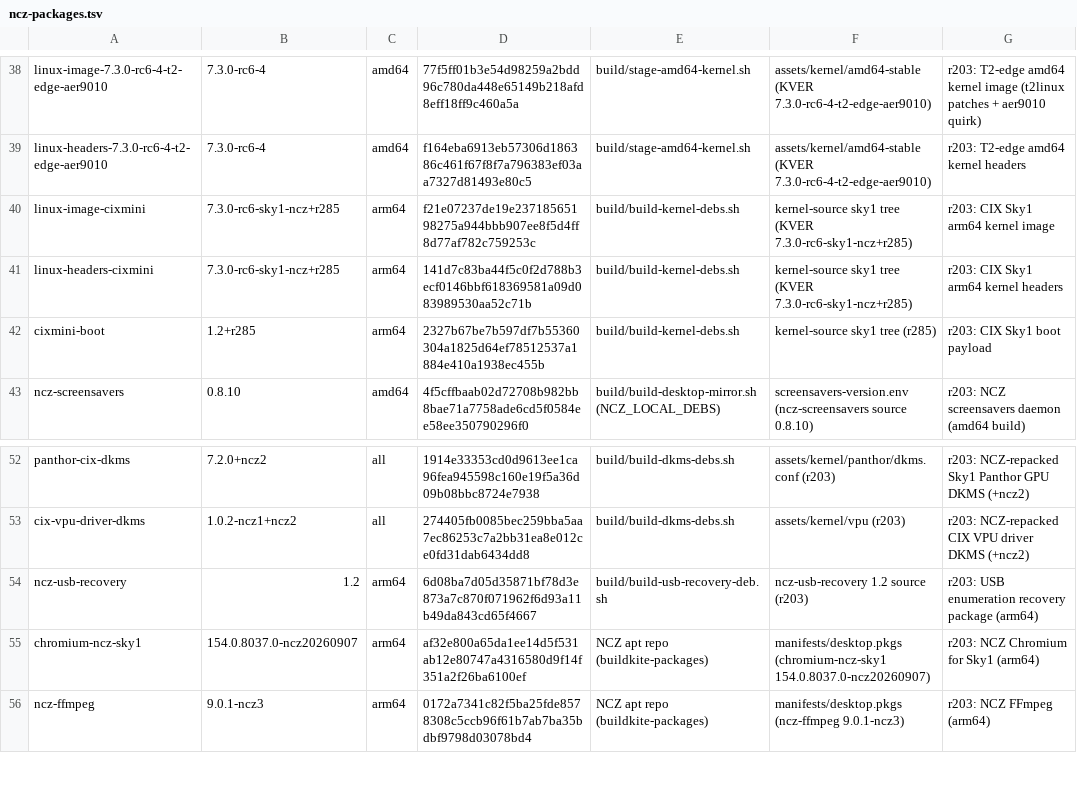
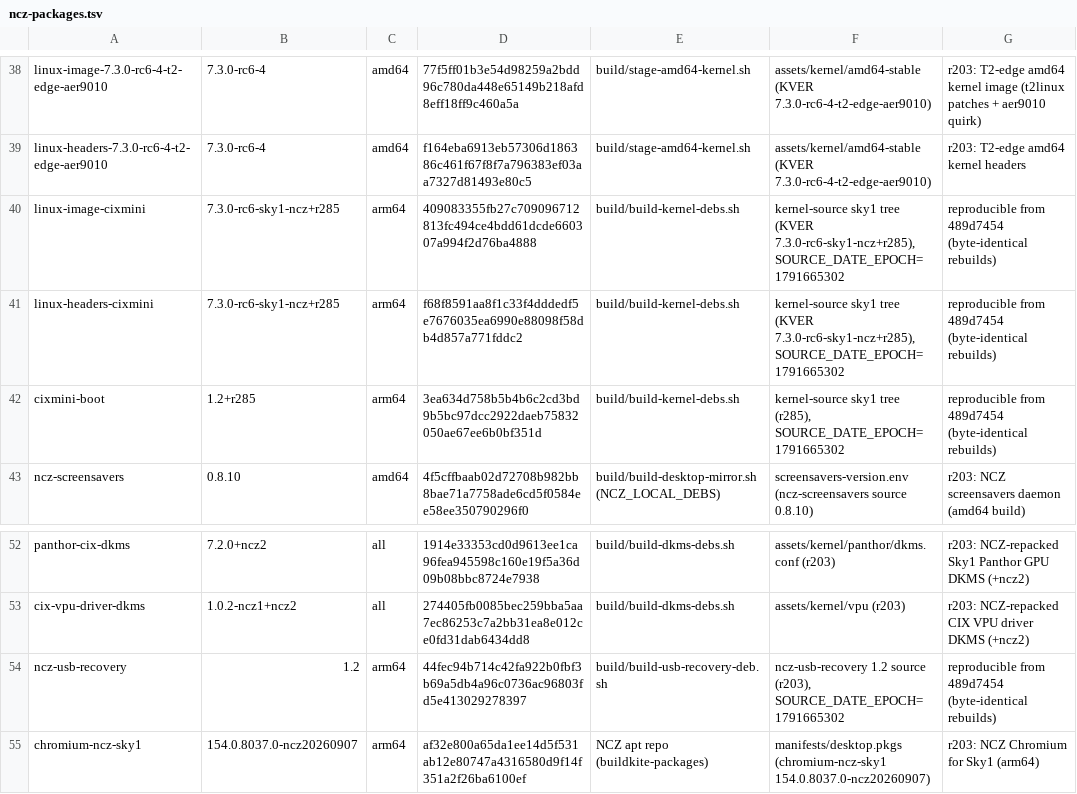
Before and after one commit to ncz-os/cix-installer, a TSV file: manifests/ncz-packages.tsv, drawn as a sheet; only a part is shown, gaps mark what is left out; the shorter side is filled out with more unchanged rows.

Commit message:
manifests: refresh the arm64 kernel/usb-recovery NCZ ledger rows (reproducible)
The four arm64 NCZ rows carried the byte-output of one non-reproducible
build, so the pre-layer provenance-inputs gate failed on ULTRA with
"staged bytes do not match the reviewed ledger".  After 489d7454 made
build-kernel-debs.sh / build-usb-recovery-deb.sh byte-reproducible, the
rows are refreshed to the reproducible sha256 (verified twice on ULTRA,
SDE=1791665302 anchored to the packaging scripts own last commit).  No
gate is weakened: every row still names the recipe + a reviewed sha.

  cixmini-boot        1.2+r285             3ea634d7...
  linux-image-cixmini 7.3.0-rc6-sky1-ncz+r285  40908335...
  linux-headers-...   7.3.0-rc6-sky1-ncz+r285  f68f8591...
  ncz-usb-recovery    1.2                 44fec94b...

(cherry picked from commit 42f8c5f54e6c8e07da192dc1c0c3ddee8fa05ec4)

```diff
--- a/manifests/ncz-packages.tsv
+++ b/manifests/ncz-packages.tsv
@@ -39,5 +39,5 @@ linux-image-7.3.0-rc6-4-t2-edge-aer9010	7.3.0-rc6-4	amd64	77f5ff01b3e54d98259a2b
 linux-headers-7.3.0-rc6-4-t2-edge-aer9010	7.3.0-rc6-4	amd64	f164eba6913eb57306d186386c461f67f8f7a796383ef03aa7327d81493e80c5	build/stage-amd64-kernel.sh	assets/kernel/amd64-stable (KVER 7.3.0-rc6-4-t2-edge-aer9010)	r203: T2-edge amd64 kernel headers
-linux-image-cixmini	7.3.0-rc6-sky1-ncz+r285	arm64	f21e07237de19e23718565198275a944bbb907ee8f5d4ff8d77af782c759253c	build/build-kernel-debs.sh	kernel-source sky1 tree (KVER 7.3.0-rc6-sky1-ncz+r285)	r203: CIX Sky1 arm64 kernel image
-linux-headers-cixmini	7.3.0-rc6-sky1-ncz+r285	arm64	141d7c83ba44f5c0f2d788b3ecf0146bbf618369581a09d083989530aa52c71b	build/build-kernel-debs.sh	kernel-source sky1 tree (KVER 7.3.0-rc6-sky1-ncz+r285)	r203: CIX Sky1 arm64 kernel headers
-cixmini-boot	1.2+r285	arm64	2327b67be7b597df7b55360304a1825d64ef78512537a1884e410a1938ec455b	build/build-kernel-debs.sh	kernel-source sky1 tree (r285)	r203: CIX Sky1 boot payload
+linux-image-cixmini	7.3.0-rc6-sky1-ncz+r285	arm64	409083355fb27c709096712813fc494ce4bdd61dcde660307a994f2d76ba4888	build/build-kernel-debs.sh	kernel-source sky1 tree (KVER 7.3.0-rc6-sky1-ncz+r285), SOURCE_DATE_EPOCH=1791665302	reproducible from 489d7454 (byte-identical rebuilds)
+linux-headers-cixmini	7.3.0-rc6-sky1-ncz+r285	arm64	f68f8591aa8f1c33f4dddedf5e7676035ea6990e88098f58db4d857a771fddc2	build/build-kernel-debs.sh	kernel-source sky1 tree (KVER 7.3.0-rc6-sky1-ncz+r285), SOURCE_DATE_EPOCH=1791665302	reproducible from 489d7454 (byte-identical rebuilds)
+cixmini-boot	1.2+r285	arm64	3ea634d758b5b4b6c2cd3bd9b5bc97dcc2922daeb75832050ae67ee6b0bf351d	build/build-kernel-debs.sh	kernel-source sky1 tree (r285), SOURCE_DATE_EPOCH=1791665302	reproducible from 489d7454 (byte-identical rebuilds)
 ncz-screensavers	0.8.10	amd64	4f5cffbaab02d72708b982bb8bae71a7758ade6cd5f0584ee58ee350790296f0	build/build-desktop-mirror.sh (NCZ_LOCAL_DEBS)	screensavers-version.env (ncz-screensavers source 0.8.10)	r203: NCZ screensavers daemon (amd64 build)
@@ -53,3 +53,3 @@ panthor-cix-dkms	7.2.0+ncz2	all	1914e33353cd0d9613ee1ca96fea945598c160e19f5a36d0
 cix-vpu-driver-dkms	1.0.2-ncz1+ncz2	all	274405fb0085bec259bba5aa7ec86253c7a2bb31ea8e012ce0fd31dab6434dd8	build/build-dkms-debs.sh	assets/kernel/vpu (r203)	r203: NCZ-repacked CIX VPU driver DKMS (+ncz2)
-ncz-usb-recovery	1.2	arm64	6d08ba7d05d35871bf78d3e873a7c870f071962f6d93a11b49da843cd65f4667	build/build-usb-recovery-deb.sh	ncz-usb-recovery 1.2 source (r203)	r203: USB enumeration recovery package (arm64)
+ncz-usb-recovery	1.2	arm64	44fec94b714c42fa922b0fbf3b69a5db4a96c0736ac96803fd5e413029278397	build/build-usb-recovery-deb.sh	ncz-usb-recovery 1.2 source (r203), SOURCE_DATE_EPOCH=1791665302	reproducible from 489d7454 (byte-identical rebuilds)
 chromium-ncz-sky1	154.0.8037.0-ncz20260907	arm64	af32e800a65da1ee14d5f531ab12e80747a4316580d9f14f351a2f26ba6100ef	NCZ apt repo (buildkite-packages)	manifests/desktop.pkgs (chromium-ncz-sky1 154.0.8037.0-ncz20260907)	r203: NCZ Chromium for Sky1 (arm64)
```
